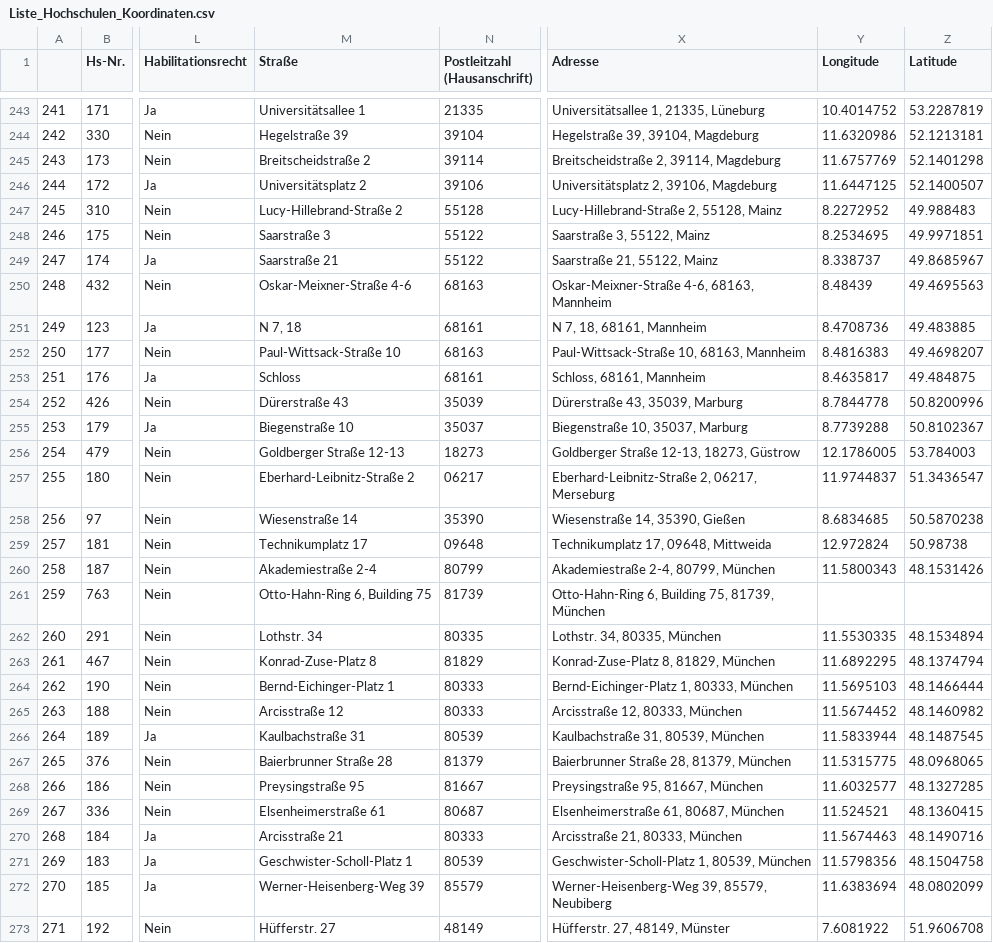
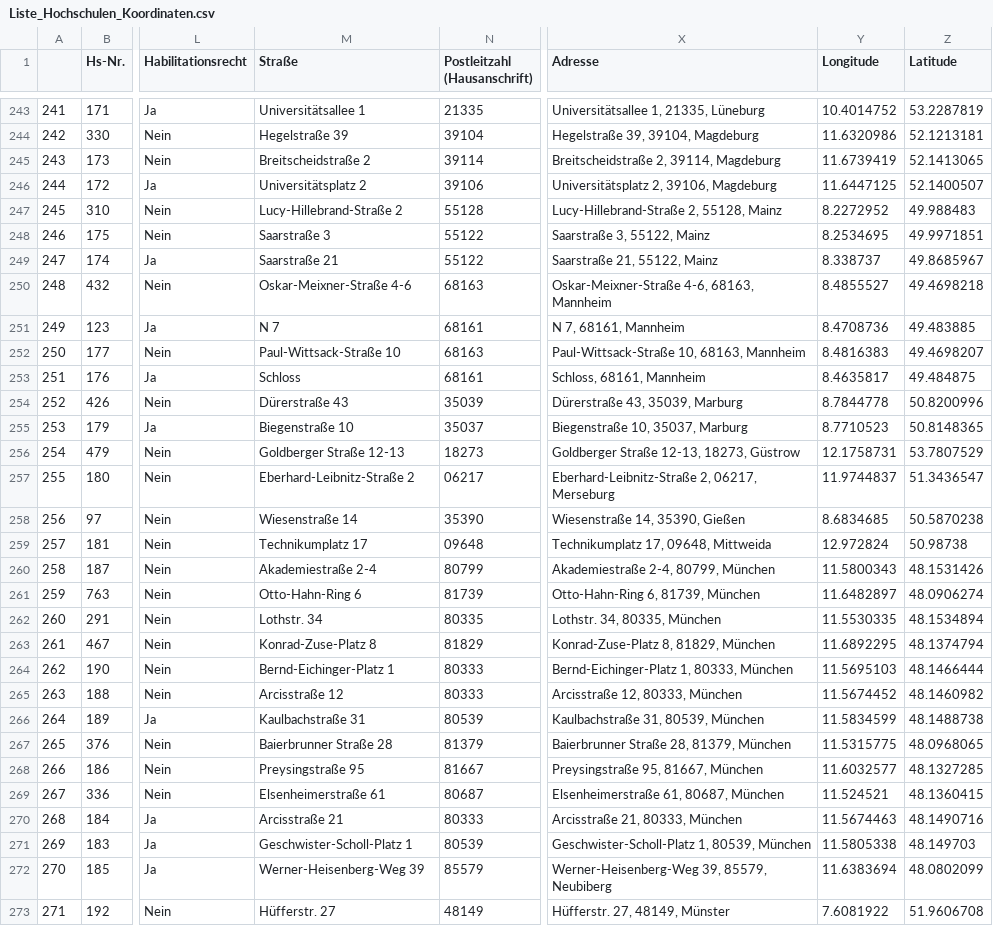
Before and after one commit to michaelgerloff/IchBinHanna_List_MdBs_Universities, a CSV file: Output/Liste_Hochschulen_Koordinaten.csv, drawn as a sheet; only a part is shown, gaps mark what is left out; the diff covers the shown part only; the diff names each change by its address in the sheet, - before the commit and + after, or states it on an @@ line.

```diff
--- a/Output/Liste_Hochschulen_Koordinaten.csv
+++ b/Output/Liste_Hochschulen_Koordinaten.csv
-Y245 (Longitude): 11.6757769
+Y245 (Longitude): 11.6739419
-Z245 (Latitude): 52.1401298
+Z245 (Latitude): 52.1413065
-Y250 (Longitude): 8.48439
+Y250 (Longitude): 8.4855527
-Z250 (Latitude): 49.4695563
+Z250 (Latitude): 49.4698218
-M251 (Straße): N 7, 18
+M251 (Straße): N 7
-X251 (Adresse): N 7, 18, 68161, Mannheim
+X251 (Adresse): N 7, 68161, Mannheim
-Y255 (Longitude): 8.7739288
+Y255 (Longitude): 8.7710523
-Z255 (Latitude): 50.8102367
+Z255 (Latitude): 50.8148365
-Y256 (Longitude): 12.1786005
+Y256 (Longitude): 12.1758731
-Z256 (Latitude): 53.784003
+Z256 (Latitude): 53.7807529
-M261 (Straße): Otto-Hahn-Ring 6, Building 75
+M261 (Straße): Otto-Hahn-Ring 6
-X261 (Adresse): Otto-Hahn-Ring 6, Building 75, 81739, München
+X261 (Adresse): Otto-Hahn-Ring 6, 81739, München
-Y261 (Longitude): (empty)
+Y261 (Longitude): 11.6482897
-Z261 (Latitude): (empty)
+Z261 (Latitude): 48.0906274
-Y266 (Longitude): 11.5833944
+Y266 (Longitude): 11.5834599
-Z266 (Latitude): 48.1487545
+Z266 (Latitude): 48.1488738
-Y271 (Longitude): 11.5798356
+Y271 (Longitude): 11.5805338
-Z271 (Latitude): 48.1504758
+Z271 (Latitude): 48.149703
```
Also changed, not shown: 122 edited cells elsewhere in this file, 22 other files.
